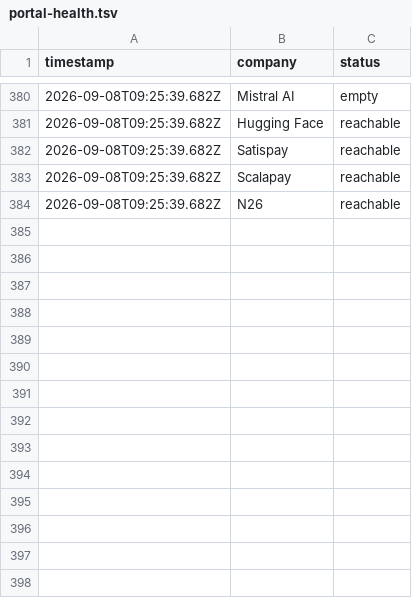
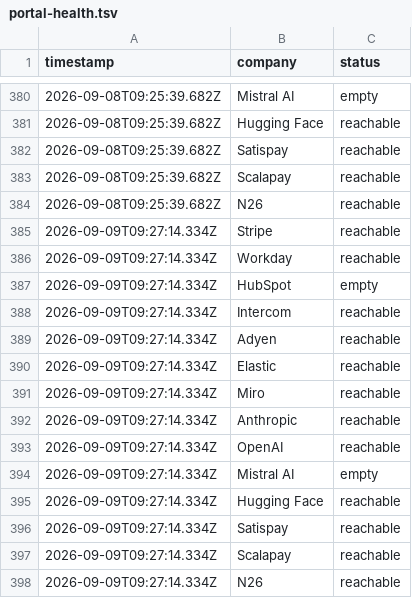
Before and after one commit to Dariolex/career-ops, a TSV file: data/portal-health.tsv, drawn as a sheet; only a part is shown, gaps mark what is left out.

```diff
--- a/data/portal-health.tsv
+++ b/data/portal-health.tsv
@@ -384 +384,15 @@ timestamp	company	status
 2026-09-08T09:25:39.682Z	N26	reachable
+2026-09-09T09:27:14.334Z	Stripe	reachable
+2026-09-09T09:27:14.334Z	Workday	reachable
+2026-09-09T09:27:14.334Z	HubSpot	empty
+2026-09-09T09:27:14.334Z	Intercom	reachable
+2026-09-09T09:27:14.334Z	Adyen	reachable
+2026-09-09T09:27:14.334Z	Elastic	reachable
+2026-09-09T09:27:14.334Z	Miro	reachable
+2026-09-09T09:27:14.334Z	Anthropic	reachable
+2026-09-09T09:27:14.334Z	OpenAI	reachable
+2026-09-09T09:27:14.334Z	Mistral AI	empty
+2026-09-09T09:27:14.334Z	Hugging Face	reachable
+2026-09-09T09:27:14.334Z	Satispay	reachable
+2026-09-09T09:27:14.334Z	Scalapay	reachable
+2026-09-09T09:27:14.334Z	N26	reachable
```
Also changed, not shown: data/scan-runs.tsv, 1 other file.
